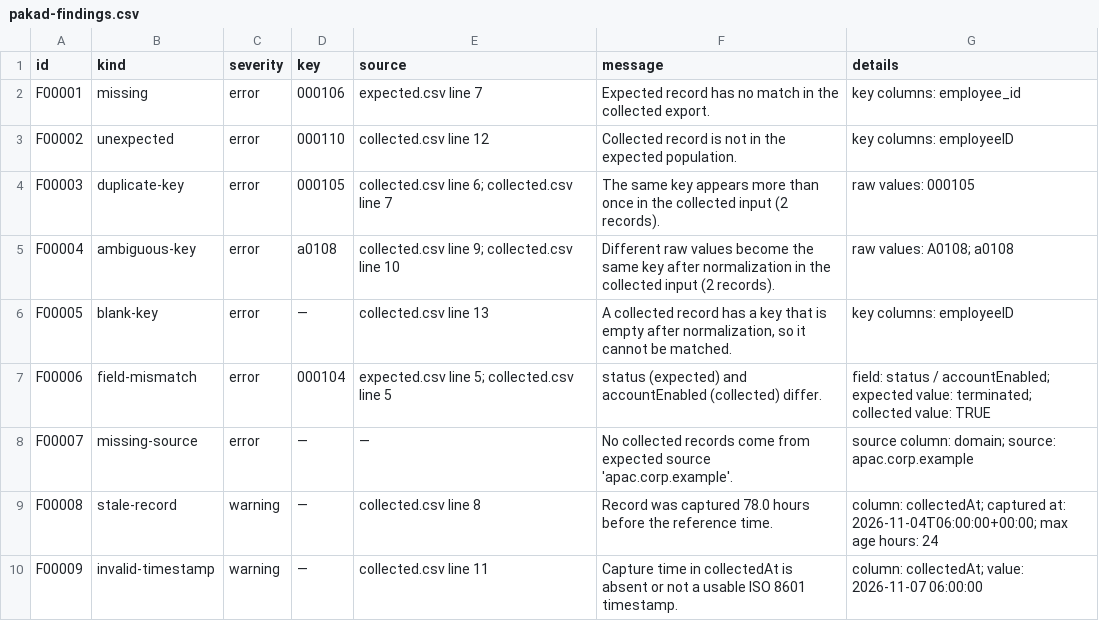
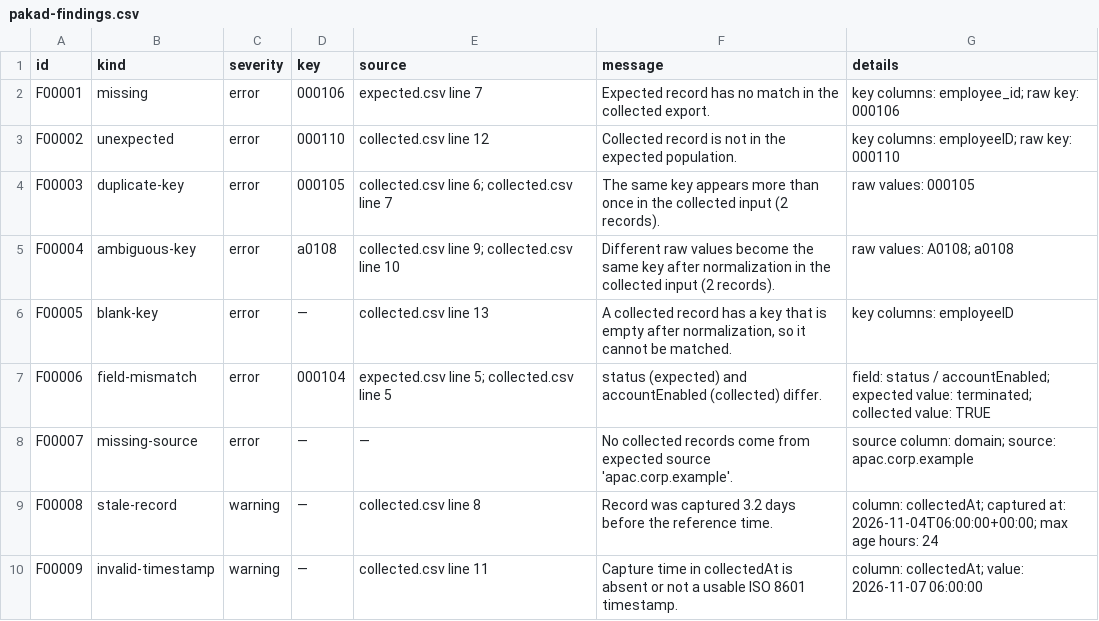
Before and after one commit to faithful-oversight/faithful-pakad, a CSV file: examples/roster-vs-directory/sample-report/pakad-findings.csv, drawn as a sheet.

```diff
--- a/examples/roster-vs-directory/sample-report/pakad-findings.csv
+++ b/examples/roster-vs-directory/sample-report/pakad-findings.csv
@@ -1,4 +1,4 @@
 id,kind,severity,key,source,message,details
-F00001,missing,error,000106,expected.csv line 7,Expected record has no match in the collected export.,key columns: employee_id
-F00002,unexpected,error,000110,collected.csv line 12,Collected record is not in the expected population.,key columns: employeeID
+F00001,missing,error,000106,expected.csv line 7,Expected record has no match in the collected export.,key columns: employee_id; raw key: 000106
+F00002,unexpected,error,000110,collected.csv line 12,Collected record is not in the expected population.,key columns: employeeID; raw key: 000110
 F00003,duplicate-key,error,000105,collected.csv line 6; collected.csv line 7,The same key appears more than once in the collected input (2 records).,raw values: 000105
@@ -8,3 +8,3 @@ F00006,field-mismatch,error,000104,expected.csv line 5; collected.csv line 5,sta
 F00007,missing-source,error,—,—,No collected records come from expected source 'apac.corp.example'.,source column: domain; source: apac.corp.example
-F00008,stale-record,warning,—,collected.csv line 8,Record was captured 78.0 hours before the reference time.,column: collectedAt; captured at: 2026-11-04T06:00:00+00:00; max age hours: 24
+F00008,stale-record,warning,—,collected.csv line 8,Record was captured 3.2 days before the reference time.,column: collectedAt; captured at: 2026-11-04T06:00:00+00:00; max age hours: 24
 F00009,invalid-timestamp,warning,—,collected.csv line 11,Capture time in collectedAt is absent or not a usable ISO 8601 timestamp.,column: collectedAt; value: 2026-11-07 06:00:00
```
Also changed, not shown: 26 other files.
